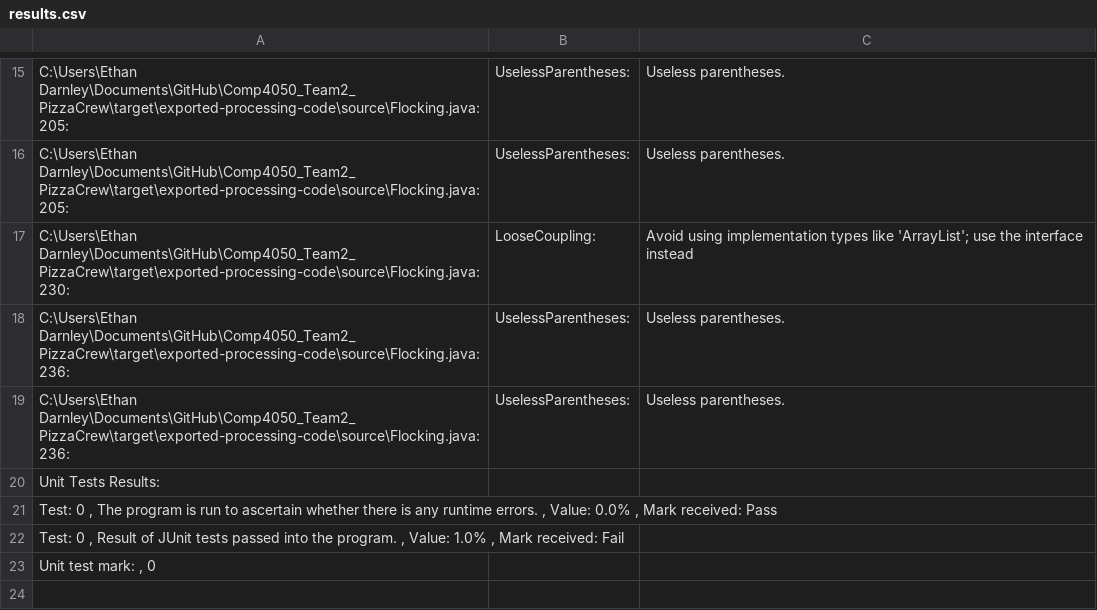
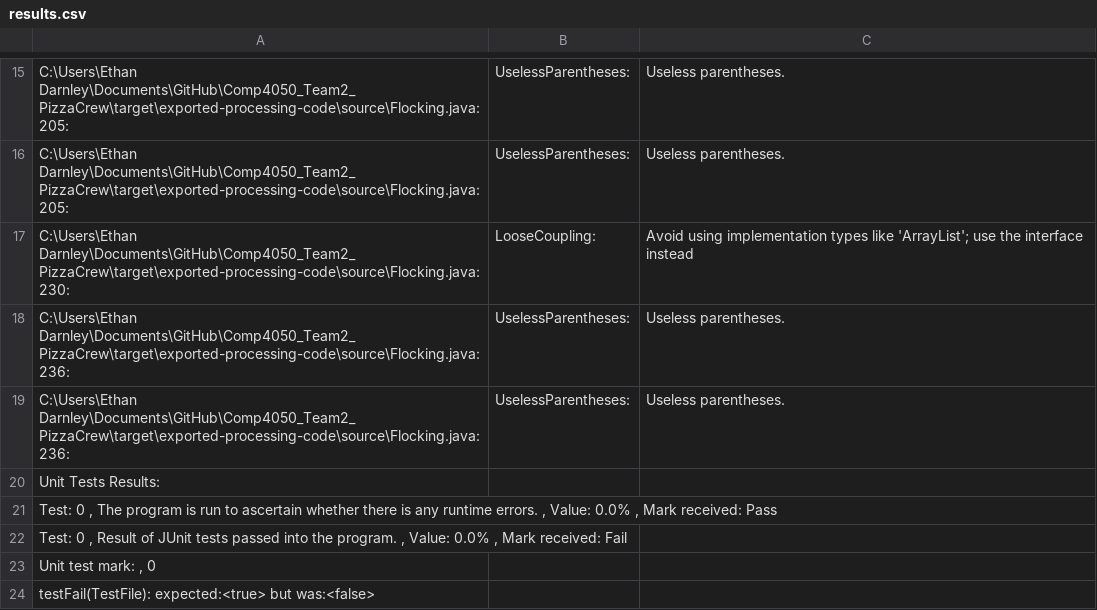
Before and after one commit to 5seaton4/Comp4050_Team2_PizzaCrew, a CSV file: results.csv, drawn as a sheet; only a part is shown, gaps mark what is left out.

```diff
--- a/results.csv
+++ b/results.csv
@@ -21,3 +21,4 @@ Unit Tests Results:
 Test: 0 , The program is run to ascertain whether there is any runtime errors. , Value: 0.0% , Mark received: Pass
-Test: 0 , Result of JUnit tests passed into the program. , Value: 1.0% , Mark received: Fail
+Test: 0 , Result of JUnit tests passed into the program. , Value: 0.0% , Mark received: Fail
 Unit test mark: , 0
+testFail(TestFile): expected:<true> but was:<false>
```
Also changed, not shown: 4 other files.
